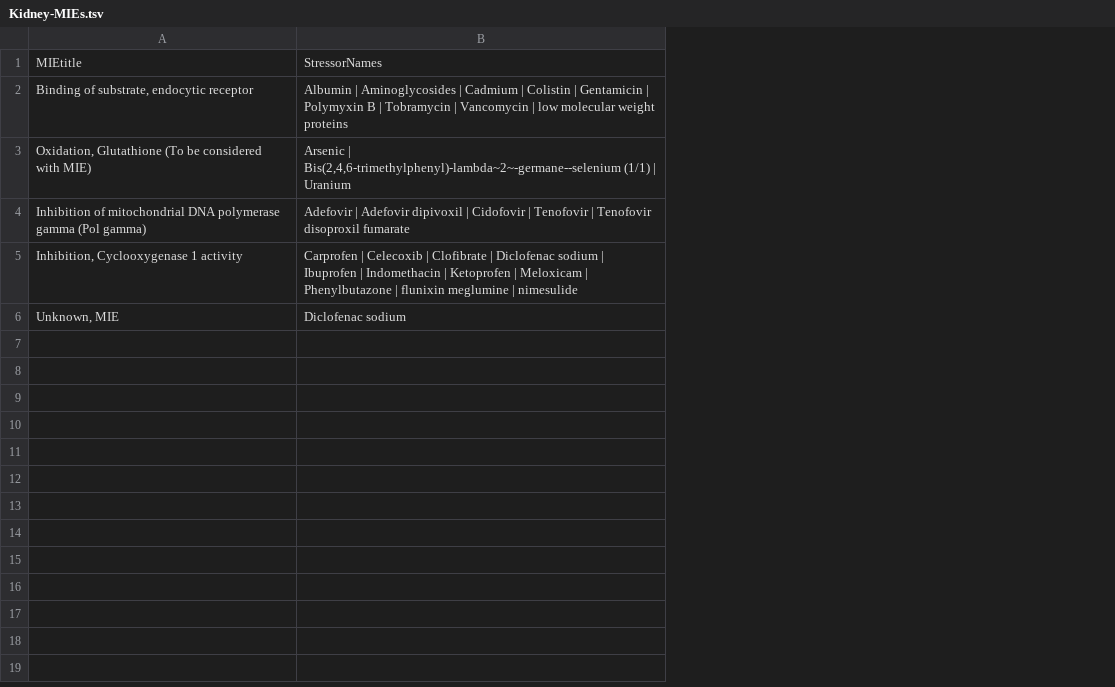
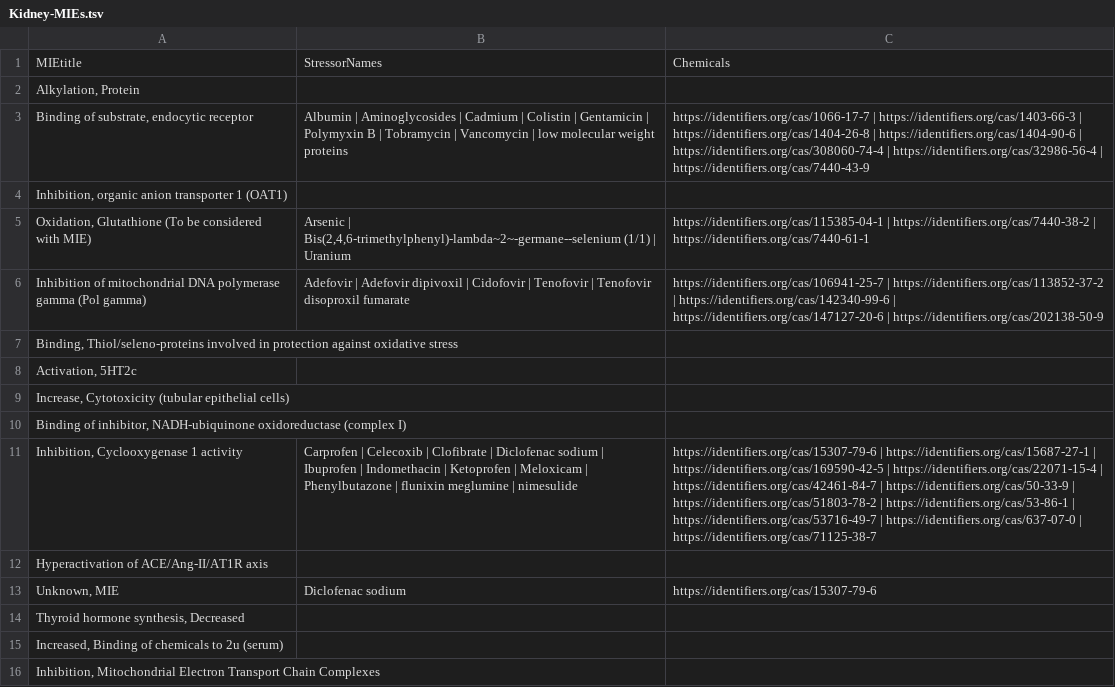
Before and after one commit to TXG-MAP/AOP-Networks, a TSV file: output/Kidney-MIEs.tsv, drawn as a sheet; addresses are those after the commit; the diff names each change by its address in the sheet, - before the commit and + after, or states it on an @@ line.

```diff
--- a/output/Kidney-MIEs.tsv
+++ b/output/Kidney-MIEs.tsv
+column C, row 1: Chemicals; row 3: https://identifiers.org/cas/1066-17-7 | https://identifiers.org/cas/1403-66-3 | https://identifiers.org/cas/1404-26-8 | https://identifiers.org/cas/1404-90-6 | https://identifiers.org/cas/308060-74-4 | https://identifiers.org/cas/32986-56-4 | https://identifiers.org/cas/7440-43-9; rows 5-6: https://identifiers.org/cas/115385-04-1 | https://identifiers.org/cas/7440-38-2 | https://identifiers.org/cas/7440-61-1 | https://identifiers.org/cas/106941-25-7 | https://identifiers.org/cas/113852-37-2 | https://identifiers.org/cas/142340-99-6 | https://identifiers.org/cas/147127-20-6 | https://identifiers.org/cas/202138-50-9; row 11: https://identifiers.org/cas/15307-79-6 | https://identifiers.org/cas/15687-27-1 | https://identifiers.org/cas/169590-42-5 | https://identifiers.org/cas/22071-15-4 | https://identifiers.org/cas/42461-84-7 | https://identifiers.org/cas/50-33-9 | https://identifiers.org/cas/51803-78-2 | https://identifiers.org/cas/53-86-1 | https://identifiers.org/cas/53716-49-7 | https://identifiers.org/cas/637-07-0 | https://identifiers.org/cas/71125-38-7; row 13: https://identifiers.org/cas/15307-79-6
+row 2: Alkylation, Protein
+row 4: Inhibition, organic anion transporter 1 (OAT1)
+row 7: Binding, Thiol/seleno-proteins involved in protection against oxidative stress
+row 8: Activation, 5HT2c
+row 9: Increase, Cytotoxicity (tubular epithelial cells)
+row 10: Binding of inhibitor, NADH-ubiquinone oxidoreductase (complex I)
+row 12: Hyperactivation of ACE/Ang-II/AT1R axis
+row 14: Thyroid hormone synthesis, Decreased
+row 15: Increased, Binding of chemicals to 2u (serum)
+row 16: Inhibition, Mitochondrial Electron Transport Chain Complexes
```
Also changed, not shown: output/Brain-MIEs.tsv, output/Liver-MIEs.tsv, 3 other files.
